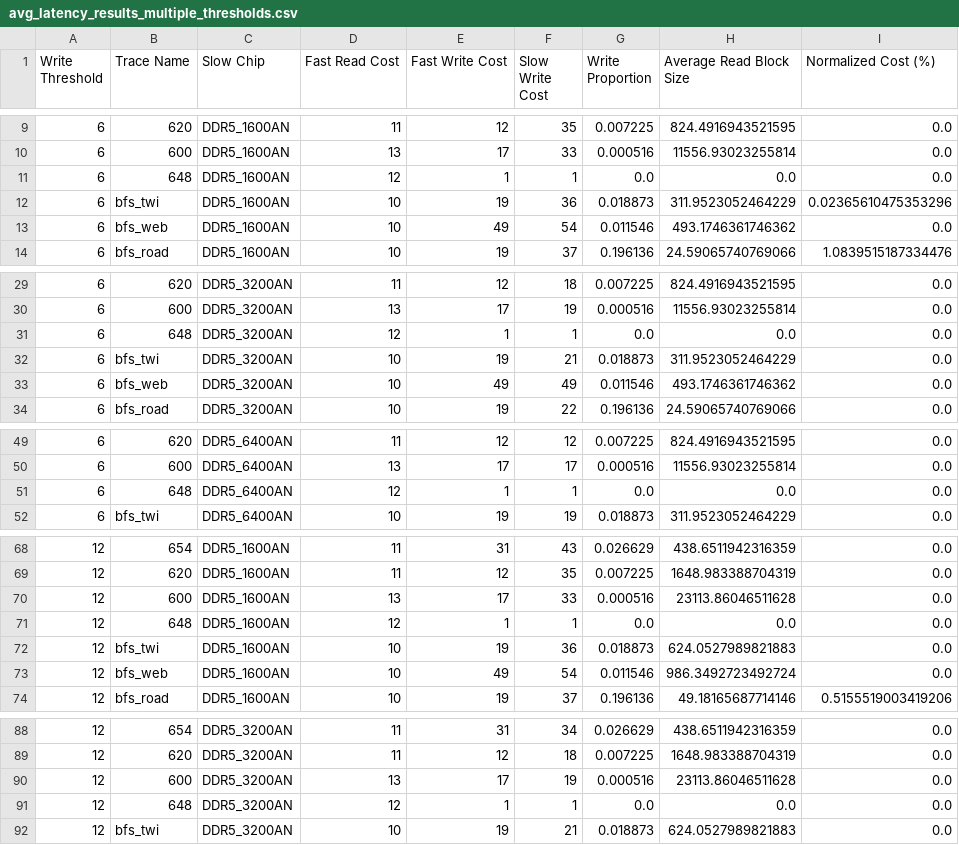
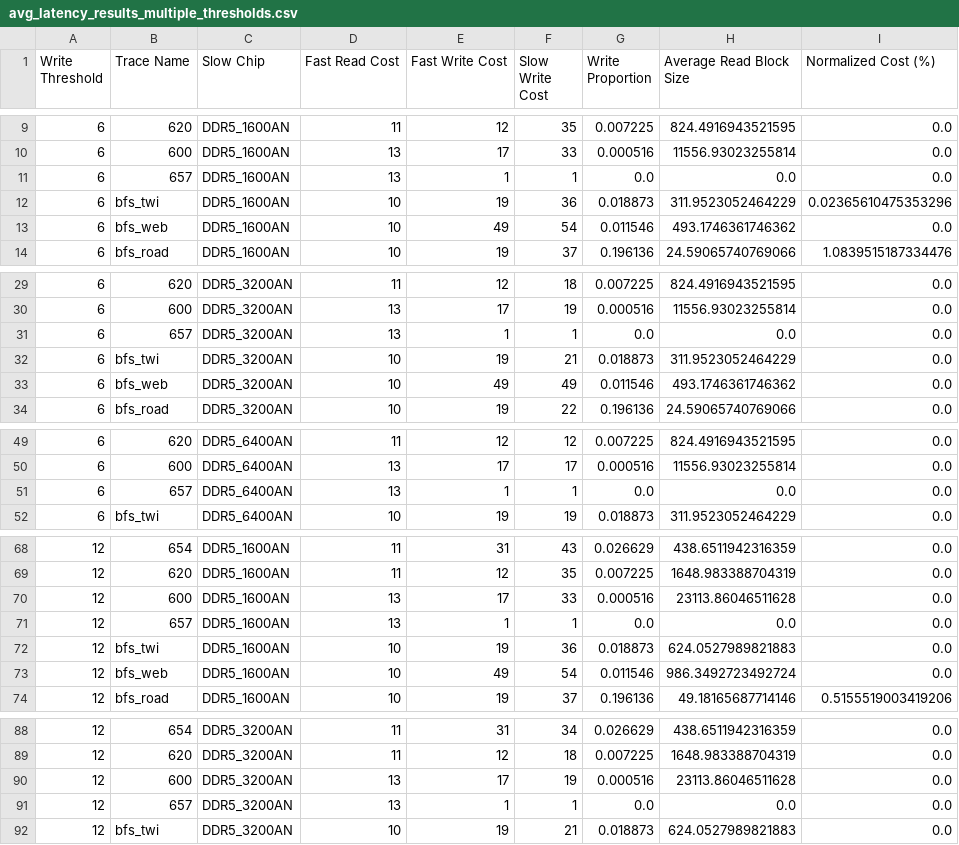
Before and after one commit to Stardust-lf/ramulator2-latency-supported, a CSV file: illustration_script/avg_latency_results_multiple_thresholds.csv, drawn as a sheet; only a part is shown, gaps mark what is left out; the diff covers the shown part only.

```diff
--- a/illustration_script/avg_latency_results_multiple_thresholds.csv
+++ b/illustration_script/avg_latency_results_multiple_thresholds.csv
@@ -10,3 +10,3 @@ Write Threshold,Trace Name,Slow Chip,Fast Read Cost,Fast Write Cost,Slow Write C
 6,600,DDR5_1600AN,13,17,33,0.000516,11556.93023255814,0.0
-6,648,DDR5_1600AN,12,1,1,0.0,0.0,0.0
+6,657,DDR5_1600AN,13,1,1,0.0,0.0,0.0
 6,bfs_twi,DDR5_1600AN,10,19,36,0.018873,311.9523052464229,0.02365610475353296
@@ -30,3 +30,3 @@ Write Threshold,Trace Name,Slow Chip,Fast Read Cost,Fast Write Cost,Slow Write C
 6,600,DDR5_3200AN,13,17,19,0.000516,11556.93023255814,0.0
-6,648,DDR5_3200AN,12,1,1,0.0,0.0,0.0
+6,657,DDR5_3200AN,13,1,1,0.0,0.0,0.0
 6,bfs_twi,DDR5_3200AN,10,19,21,0.018873,311.9523052464229,0.0
@@ -50,3 +50,3 @@ Write Threshold,Trace Name,Slow Chip,Fast Read Cost,Fast Write Cost,Slow Write C
 6,600,DDR5_6400AN,13,17,17,0.000516,11556.93023255814,0.0
-6,648,DDR5_6400AN,12,1,1,0.0,0.0,0.0
+6,657,DDR5_6400AN,13,1,1,0.0,0.0,0.0
 6,bfs_twi,DDR5_6400AN,10,19,19,0.018873,311.9523052464229,0.0
@@ -70,3 +70,3 @@ Write Threshold,Trace Name,Slow Chip,Fast Read Cost,Fast Write Cost,Slow Write C
 12,600,DDR5_1600AN,13,17,33,0.000516,23113.86046511628,0.0
-12,648,DDR5_1600AN,12,1,1,0.0,0.0,0.0
+12,657,DDR5_1600AN,13,1,1,0.0,0.0,0.0
 12,bfs_twi,DDR5_1600AN,10,19,36,0.018873,624.0527989821883,0.0
@@ -90,3 +90,3 @@ Write Threshold,Trace Name,Slow Chip,Fast Read Cost,Fast Write Cost,Slow Write C
 12,600,DDR5_3200AN,13,17,19,0.000516,23113.86046511628,0.0
-12,648,DDR5_3200AN,12,1,1,0.0,0.0,0.0
+12,657,DDR5_3200AN,13,1,1,0.0,0.0,0.0
 12,bfs_twi,DDR5_3200AN,10,19,21,0.018873,624.0527989821883,0.0
```
Also changed, not shown: 14 edited cells elsewhere in this file, 1 other file.
